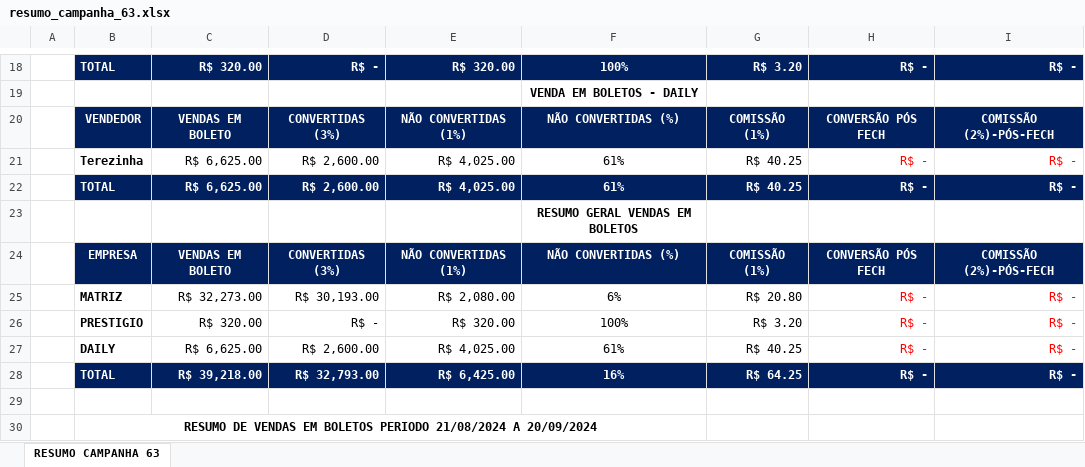
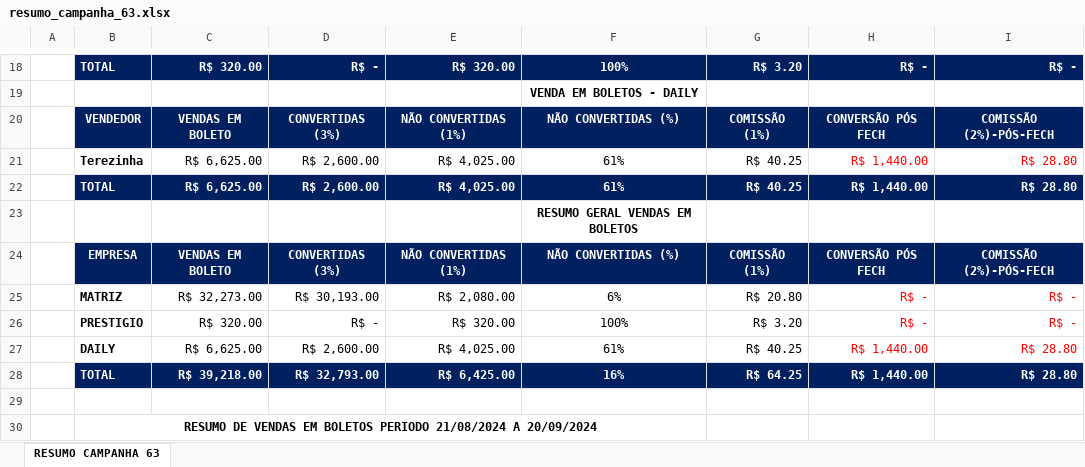
Before and after one commit to KaiqueWalkerRodrigues/GRNacoes, an Excel workbook: financeiro/resumo_campanha_63.xlsx, sheet RESUMO CAMPANHA 63, drawn as a sheet; only a part is shown, gaps mark what is left out; values as stored, in another font and other column widths than the file's, no borders; the diff names each change by its address in the sheet, - before the commit and + after, or states it on an @@ line.

```diff
--- a/financeiro/resumo_campanha_63.xlsx (sheet RESUMO CAMPANHA 63)
+++ b/financeiro/resumo_campanha_63.xlsx (sheet RESUMO CAMPANHA 63)
-H21:H22: R$ -
+H21:H22: R$ 1,440.00
-I21:I22: R$ -
+I21:I22: R$ 28.80
-H27:H28: R$ -
+H27:H28: R$ 1,440.00
-I27:I28: R$ -
+I27:I28: R$ 28.80
```
Also changed, not shown: financeiro/resumo_campanha_vendedor.xlsx, 7 other files.
